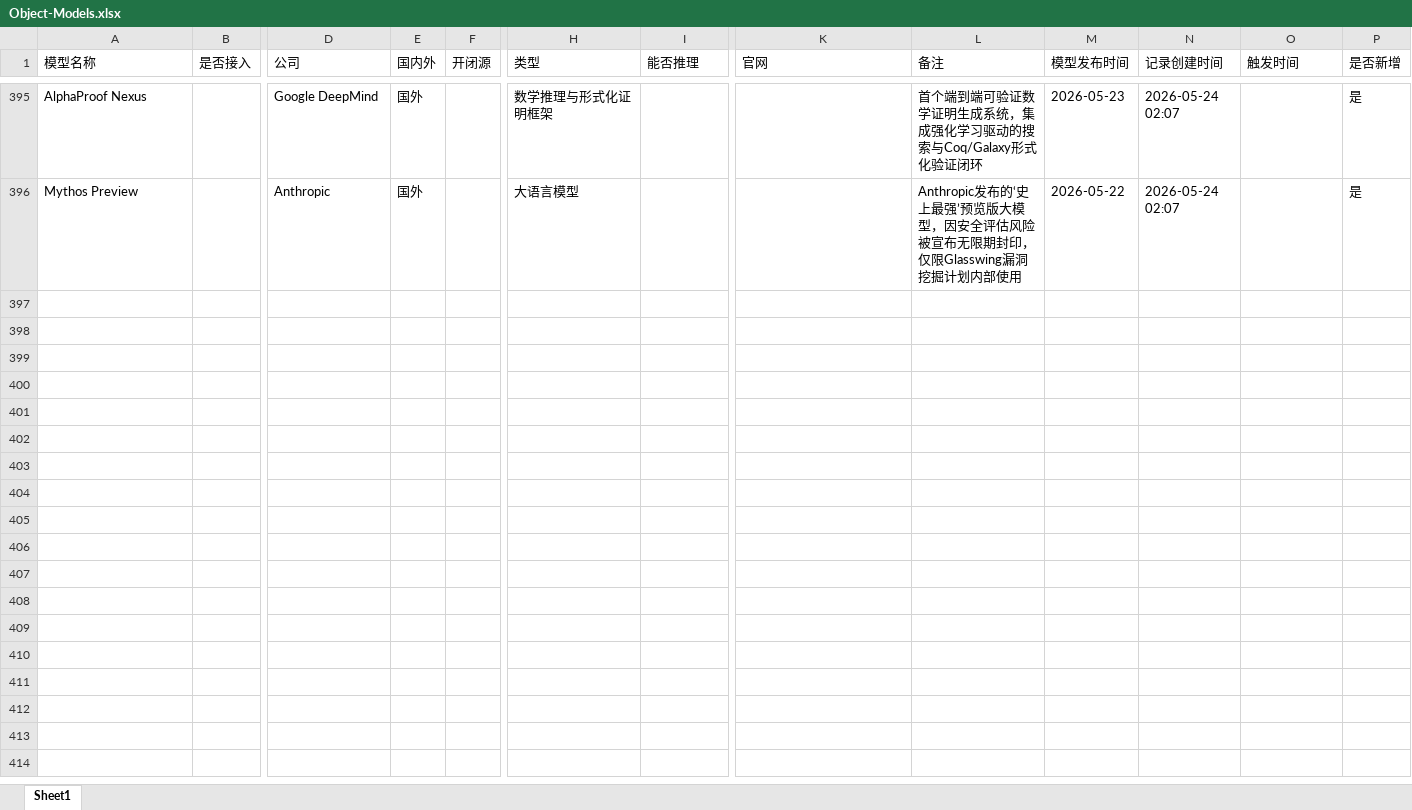
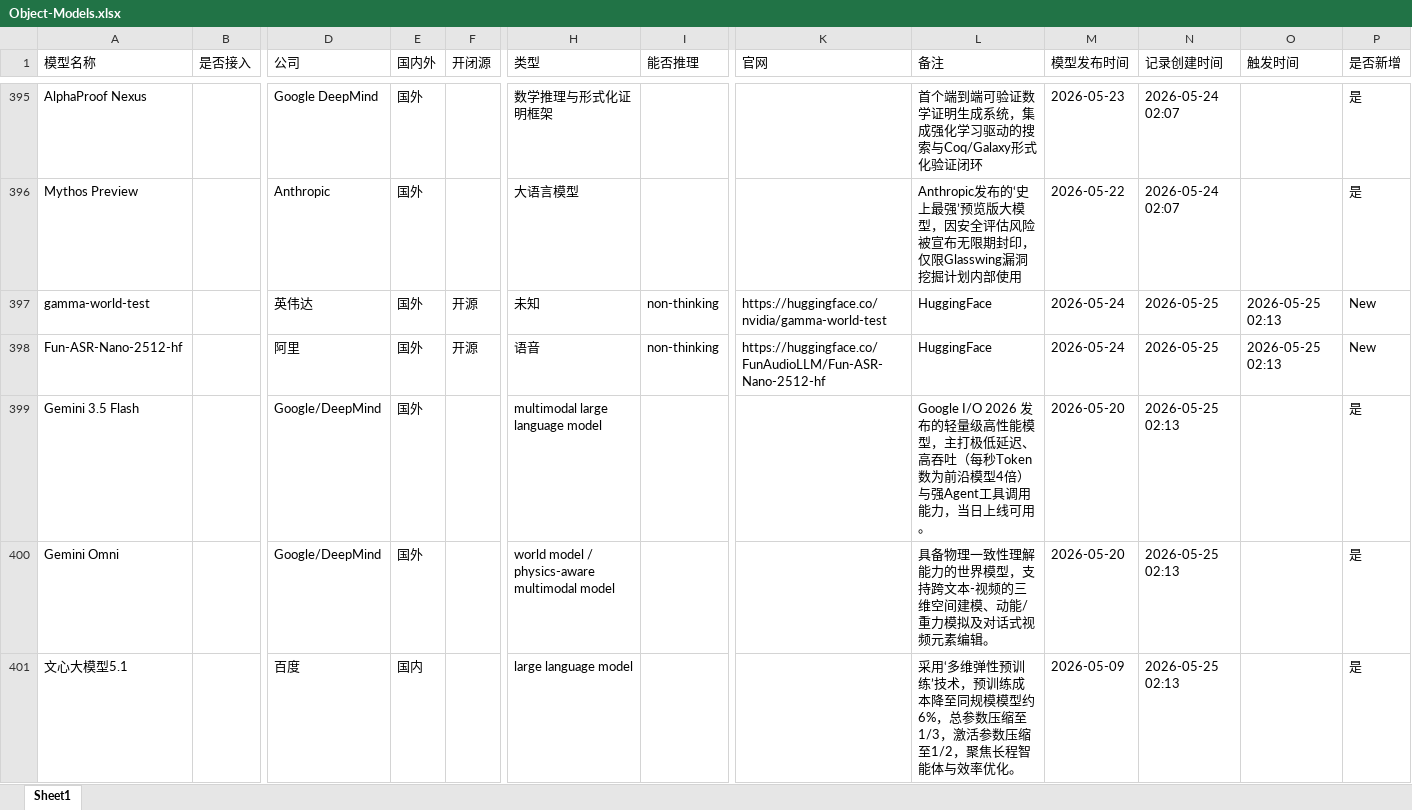
Before and after one commit to yqiu07/ai-models-tracker-site, an Excel workbook: Model_Navigate/data/Object-Models.xlsx, sheet Sheet1, drawn as a sheet; only a part is shown, gaps mark what is left out; values as stored, in another font and other column widths than the file's, no borders; rows hold the shown columns only; the diff covers the shown part only; the diff names each change by its address in the sheet, - before the commit and + after, or states it on an @@ line.

```diff
--- a/Model_Navigate/data/Object-Models.xlsx (sheet Sheet1)
+++ b/Model_Navigate/data/Object-Models.xlsx (sheet Sheet1)
+row 397: gamma-world-test |  | 英伟达 | 国外 | 开源 | 未知 | non-thinking | https://huggingface.co/nvidia/gamma-world-test | HuggingFace | 2026-05-24 | 2026-05-25 | 2026-05-25 02:13 | New
+row 398: Fun-ASR-Nano-2512-hf |  | 阿里 | 国外 | 开源 | 语音 | non-thinking | https://huggingface.co/FunAudioLLM/Fun-ASR-Nano-2512-hf | HuggingFace | 2026-05-24 | 2026-05-25 | 2026-05-25 02:13 | New
+row 399: Gemini 3.5 Flash |  | Google/DeepMind | 国外 |  | multimodal large language model |  |  | Google I/O 2026 发布的轻量级高性能模型，主打极低延迟、高吞吐（每秒Token数为前沿模型4倍）与强Agent工具调用能力，当日上线可用。 | 2026-05-20 | 2026-05-25 02:13 |  | 是
+row 400: Gemini Omni |  | Google/DeepMind | 国外 |  | world model / physics-aware multimodal model |  |  | 具备物理一致性理解能力的世界模型，支持跨文本-视频的三维空间建模、动能/重力模拟及对话式视频元素编辑。 | 2026-05-20 | 2026-05-25 02:13 |  | 是
+row 401: 文心大模型5.1 |  | 百度 | 国内 |  | large language model |  |  | 采用‘多维弹性预训练’技术，预训练成本降至同规模模型约6%，总参数压缩至1/3，激活参数压缩至1/2，聚焦长程智能体与效率优化。 | 2026-05-09 | 2026-05-25 02:13 |  | 是
```
Also changed, not shown: 5 added rows elsewhere in this sheet, Model_Navigate/data/Object-Models-Updated.xlsx, 12 other files.
